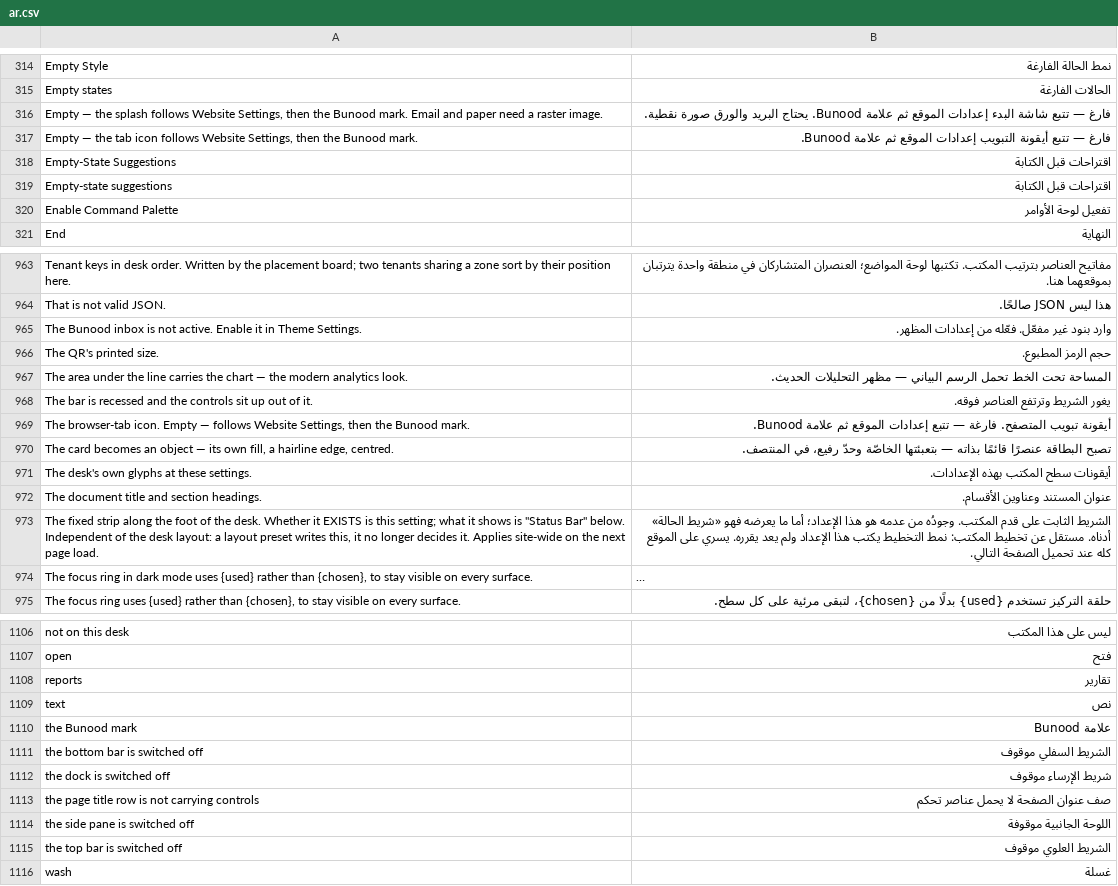
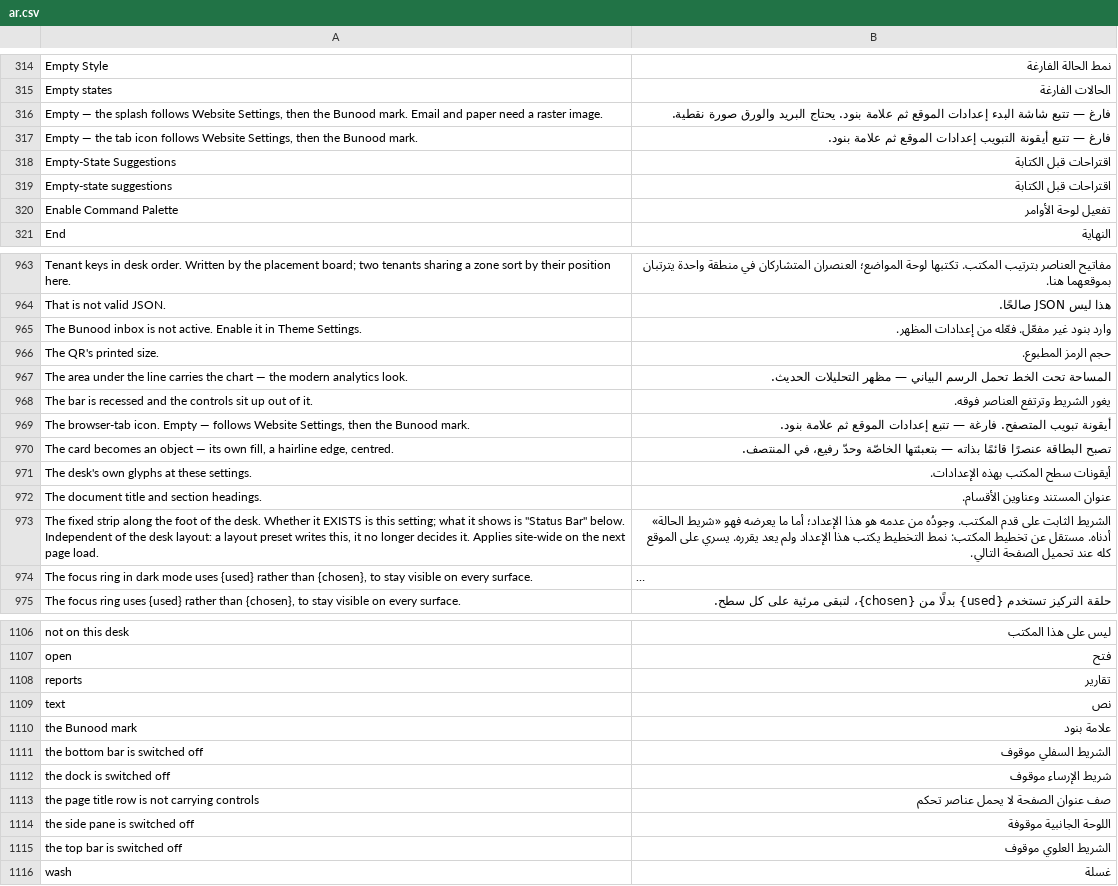
Before and after one commit to Bunood/bunood-theme, a CSV file: bunood_theme/translations/ar.csv, drawn as a sheet; only a part is shown, gaps mark what is left out; long unchanged cells end in ….

Commit message:
i18n: the item-36 Arabic is approved — 37 fuzzy flags cleared, and the mark is بنود
The user's sign-off on the 37 rows awaiting review (34 from this item,
3 carried in by the print merge), with one correction they made: the
brand renders in Arabic script. Four rows said 'علامة Bunood' where
fifteen already-approved rows have used بنود since item 10 ('بنود
ليلي', 'لوحة بنود') — the Latin spelling was this item's
inconsistency, not a convention.

Only the ARABIC side moved: every msgid keeps its English 'Bunood',
which is the string the runtime looks up.

The '#. src: item36' provenance comments are KEPT and only the flag
goes, exactly as items 27-35 did it — the flag said 'unreviewed', the
provenance says where the row came from, and only the first is now
false. Proven inert in the same breath: the emitter reproduced the CSV
with the four brand rows as its ONLY diff, because it never filtered on
the flag.

```diff
--- a/bunood_theme/translations/ar.csv
+++ b/bunood_theme/translations/ar.csv
@@ -315,4 +315,4 @@ Empty Style,نمط الحالة الفارغة,
 Empty states,الحالات الفارغة,
-"Empty — the splash follows Website Settings, then the Bunood mark. Email and paper need a raster image.",فارغ — تتبع شاشة البدء إعدادات الموقع ثم علامة Bunood. يحتاج البريد والورق صورة نقطية.,
-"Empty — the tab icon follows Website Settings, then the Bunood mark.",فارغ — تتبع أيقونة التبويب إعدادات الموقع ثم علامة Bunood.,
+"Empty — the splash follows Website Settings, then the Bunood mark. Email and paper need a raster image.",فارغ — تتبع شاشة البدء إعدادات الموقع ثم علامة بنود. يحتاج البريد والورق صورة نقطية.,
+"Empty — the tab icon follows Website Settings, then the Bunood mark.",فارغ — تتبع أيقونة التبويب إعدادات الموقع ثم علامة بنود.,
 Empty-State Suggestions,اقتراحات قبل الكتابة,
@@ -968,3 +968,3 @@ The area under the line carries the chart — the modern analytics look.,الم
 The bar is recessed and the controls sit up out of it.,يغور الشريط وترتفع العناصر فوقه.,
-"The browser-tab icon. Empty — follows Website Settings, then the Bunood mark.",أيقونة تبويب المتصفح. فارغة — تتبع إعدادات الموقع ثم علامة Bunood.,
+"The browser-tab icon. Empty — follows Website Settings, then the Bunood mark.",أيقونة تبويب المتصفح. فارغة — تتبع إعدادات الموقع ثم علامة بنود.,
 "The card becomes an object — its own fill, a hairline edge, centred.",تصبح البطاقة عنصرًا قائمًا بذاته — بتعبئتها الخاصّة وحدّ رفيع، في المنتصف.,
@@ -1109,3 +1109,3 @@ reports,تقارير,
 text,نص,
-the Bunood mark,علامة Bunood,
+the Bunood mark,علامة بنود,
 the bottom bar is switched off,الشريط السفلي موقوف,
```
Also changed, not shown: 1 other file.
